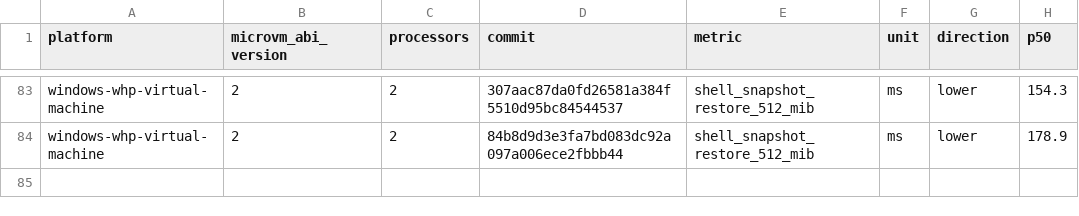
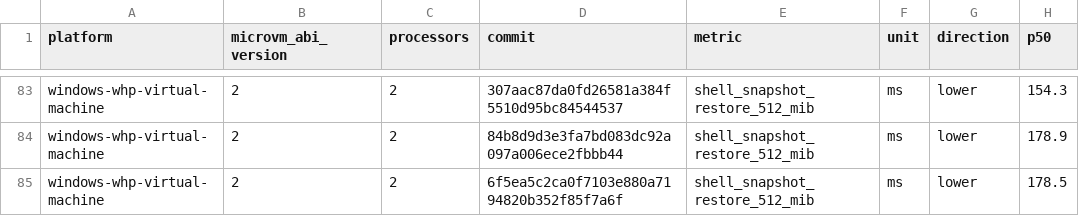
Before and after one commit to STUNSLAP/llllllllIl, a CSV file: data/windows-whp-virtual-machine-microvm-v2-2vcpu.csv, drawn as a sheet; only a part is shown, gaps mark what is left out.

```diff
--- a/data/windows-whp-virtual-machine-microvm-v2-2vcpu.csv
+++ b/data/windows-whp-virtual-machine-microvm-v2-2vcpu.csv
@@ -84 +84,2 @@ windows-whp-virtual-machine,2,2,307aac87da0fd26581a384f5510d95bc84544537,shell_s
 windows-whp-virtual-machine,2,2,84b8d9d3e3fa7bd083dc92a097a006ece2fbbb44,shell_snapshot_restore_512_mib,ms,lower,178.9
+windows-whp-virtual-machine,2,2,6f5ea5c2ca0f7103e880a7194820b352f85f7a6f,shell_snapshot_restore_512_mib,ms,lower,178.5
```
Also changed, not shown: data/linux-kvm-virtual-machine-microvm-v2-1vcpu.csv, data/linux-mshv-virtual-machine-microvm-v2-1vcpu.csv, 9 other files.
